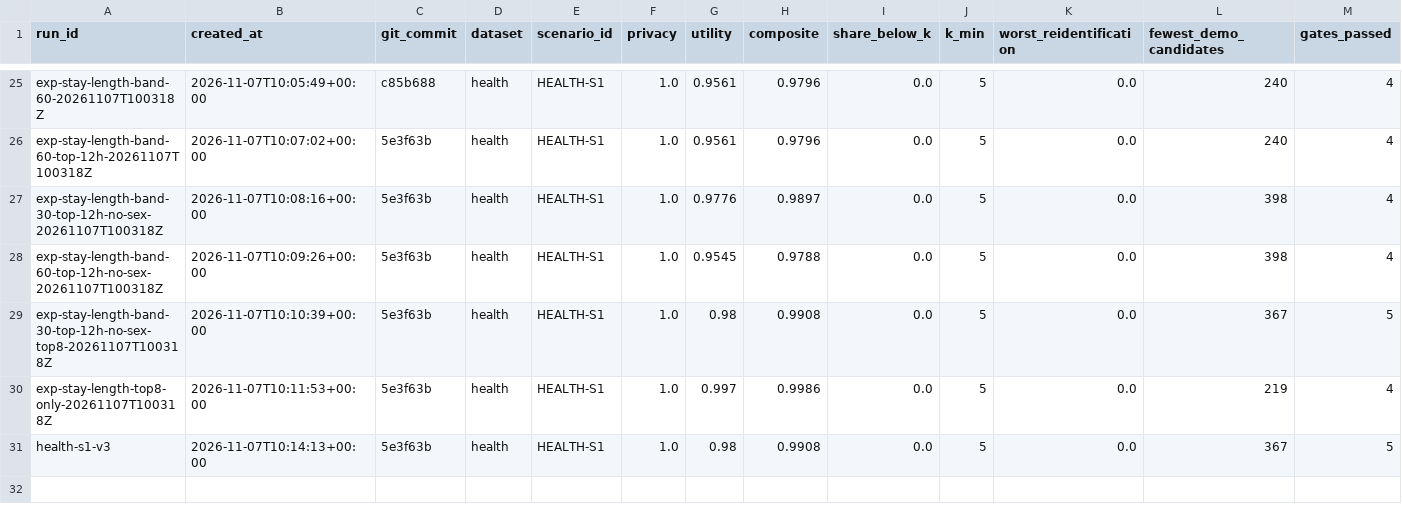
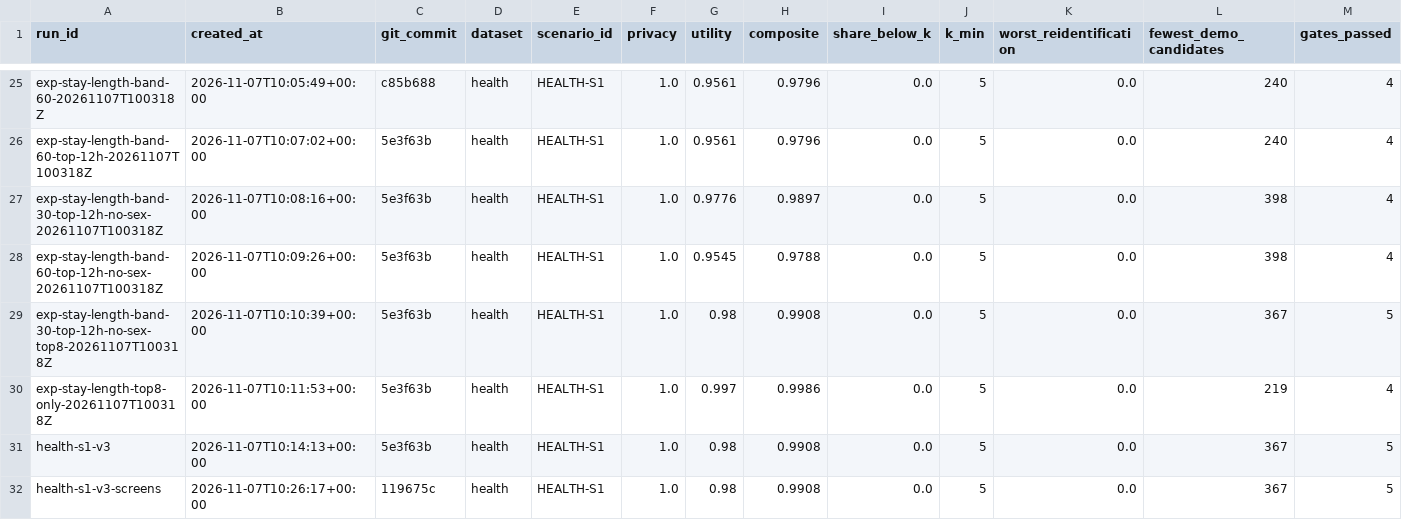
Before and after one commit to amanpdyadav/trusted-data-sharing, a CSV file: results/history.csv, drawn as a sheet; only a part is shown, gaps mark what is left out; rows hold the shown columns only; the diff names each change by its address in the sheet, - before the commit and + after, or states it on an @@ line.

```diff
--- a/results/history.csv
+++ b/results/history.csv
+row 32: health-s1-v3-screens | 2026-11-07T10:26:17+00:00 | 119675c | health | HEALTH-S1 | 1.0 | 0.98 | 0.9908 | 0.0 | 5 | 0.0 | 367 | 5
```
Also changed, not shown: 7 other files.
